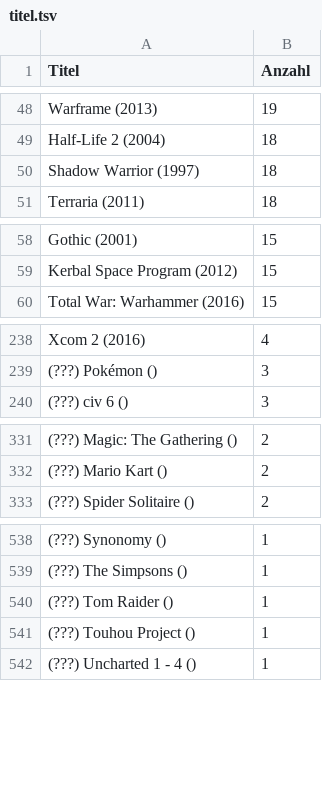
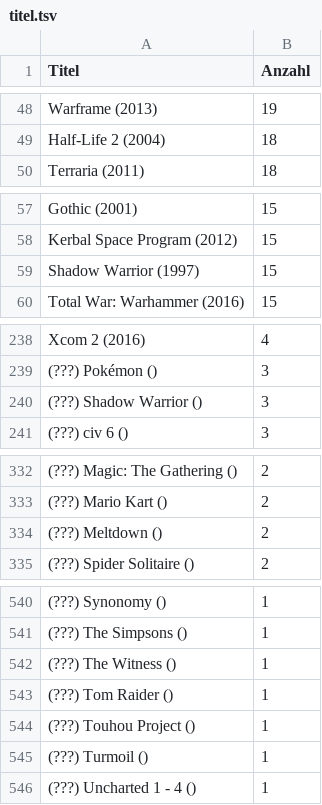
Before and after one commit to VDVC/Survey, a TSV file: daten/2016/titel.tsv, drawn as a sheet; only a part is shown, gaps mark what is left out; the diff covers the shown part only.

```diff
--- a/daten/2016/titel.tsv
+++ b/daten/2016/titel.tsv
@@ -49,3 +49,2 @@
 "Half-Life 2 (2004)"	18
-"Shadow Warrior (1997)"	18
 "Terraria (2011)"	18
@@ -59,2 +58,3 @@
 "Kerbal Space Program (2012)"	15
+"Shadow Warrior (1997)"	15
 "Total War: Warhammer (2016)"	15
@@ -239,2 +239,3 @@
 "(???) Pokémon ()"	3
+"(???) Shadow Warrior ()"	3
 "(???) civ 6 ()"	3
@@ -332,2 +333,3 @@
 "(???) Mario Kart ()"	2
+"(???) Meltdown ()"	2
 "(???) Spider Solitaire ()"	2
@@ -539,4 +541,6 @@
 "(???) The Simpsons ()"	1
+"(???) The Witness ()"	1
 "(???) Tom Raider ()"	1
 "(???) Touhou Project ()"	1
+"(???) Turmoil ()"	1
 "(???) Uncharted 1 - 4 ()"	1
```
Also changed, not shown: 1 added row and 4 removed rows elsewhere in this file, daten/2016/unbekannte-titel.tsv, 3 other files.
